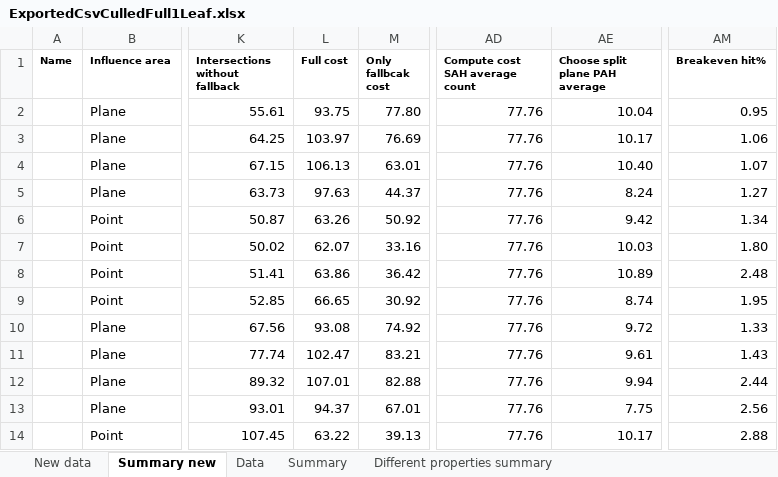
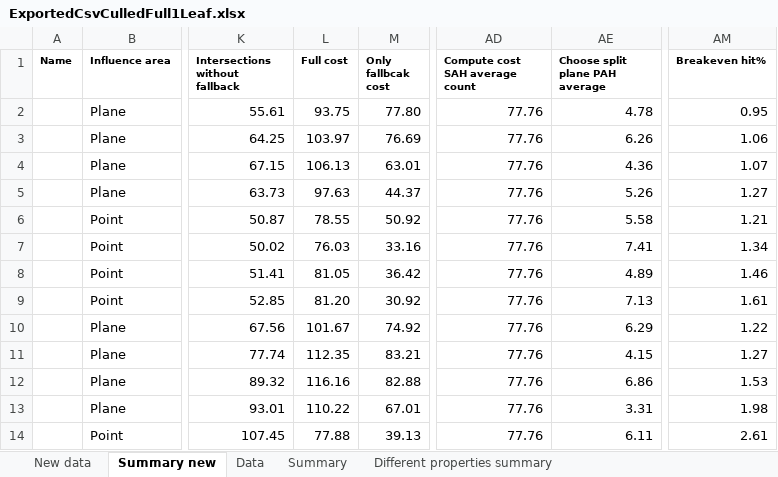
Before and after one commit to Lapo9/Ray-Distribution-Aware-Heuristics-for-BVHs-Construction-in-Ray-Tracing, an Excel workbook: Results/ExportedCsvCulledFull1Leaf.xlsx, sheet Summary new, drawn as a sheet; only a part is shown, gaps mark what is left out; values as stored, in another font and other column widths than the file's, no borders; conditional formats not drawn; the diff covers the shown part only; the diff names each change by its address in the sheet, - before the commit and + after, or states it on an @@ line.

```diff
--- a/Results/ExportedCsvCulledFull1Leaf.xlsx (sheet Summary new)
+++ b/Results/ExportedCsvCulledFull1Leaf.xlsx (sheet Summary new)
-AE2 (Choose split plane PAH average): 10.04
+AE2 (Choose split plane PAH average): 4.78
-AE3 (Choose split plane PAH average): 10.17
+AE3 (Choose split plane PAH average): 6.26
-AE4 (Choose split plane PAH average): 10.40
+AE4 (Choose split plane PAH average): 4.36
-AE5 (Choose split plane PAH average): 8.24
+AE5 (Choose split plane PAH average): 5.26
-L6 (Full cost): 63.26
+L6 (Full cost): 78.55
-AE6 (Choose split plane PAH average): 9.42
+AE6 (Choose split plane PAH average): 5.58
-AM6 (Breakeven hit%): 1.34
+AM6 (Breakeven hit%): 1.21
-L7 (Full cost): 62.07
+L7 (Full cost): 76.03
-AE7 (Choose split plane PAH average): 10.03
+AE7 (Choose split plane PAH average): 7.41
-AM7 (Breakeven hit%): 1.80
+AM7 (Breakeven hit%): 1.34
-L8 (Full cost): 63.86
+L8 (Full cost): 81.05
-AE8 (Choose split plane PAH average): 10.89
+AE8 (Choose split plane PAH average): 4.89
-AM8 (Breakeven hit%): 2.48
+AM8 (Breakeven hit%): 1.46
-L9 (Full cost): 66.65
+L9 (Full cost): 81.20
-AE9 (Choose split plane PAH average): 8.74
+AE9 (Choose split plane PAH average): 7.13
-AM9 (Breakeven hit%): 1.95
+AM9 (Breakeven hit%): 1.61
-L10 (Full cost): 93.08
+L10 (Full cost): 101.67
-AE10 (Choose split plane PAH average): 9.72
+AE10 (Choose split plane PAH average): 6.29
-AM10 (Breakeven hit%): 1.33
+AM10 (Breakeven hit%): 1.22
-L11 (Full cost): 102.47
+L11 (Full cost): 112.35
-AE11 (Choose split plane PAH average): 9.61
+AE11 (Choose split plane PAH average): 4.15
-AM11 (Breakeven hit%): 1.43
+AM11 (Breakeven hit%): 1.27
-L12 (Full cost): 107.01
+L12 (Full cost): 116.16
-AE12 (Choose split plane PAH average): 9.94
+AE12 (Choose split plane PAH average): 6.86
-AM12 (Breakeven hit%): 2.44
+AM12 (Breakeven hit%): 1.53
-L13 (Full cost): 94.37
+L13 (Full cost): 110.22
-AE13 (Choose split plane PAH average): 7.75
+AE13 (Choose split plane PAH average): 3.31
-AM13 (Breakeven hit%): 2.56
+AM13 (Breakeven hit%): 1.98
-L14 (Full cost): 63.22
+L14 (Full cost): 77.88
-AE14 (Choose split plane PAH average): 10.17
+AE14 (Choose split plane PAH average): 6.11
-AM14 (Breakeven hit%): 2.88
+AM14 (Breakeven hit%): 2.61
```
Also changed, not shown: 2 added rows, 2 removed rows and 45 edited cells elsewhere in this sheet, sheet New data, sheet Data, sheet Breakeven chart and overlapping, sheet PAH and SPFH build time, sheet Accuracy chart, sheet Overlapping% chart, 1 more sheet, other sheet tabs, formulas that keep their value, hidden cells, charts or pictures, 17 other files.
